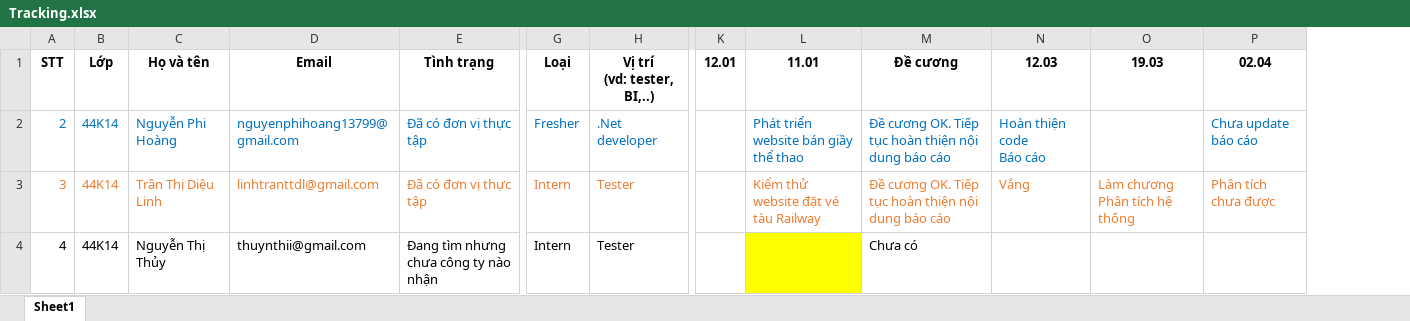
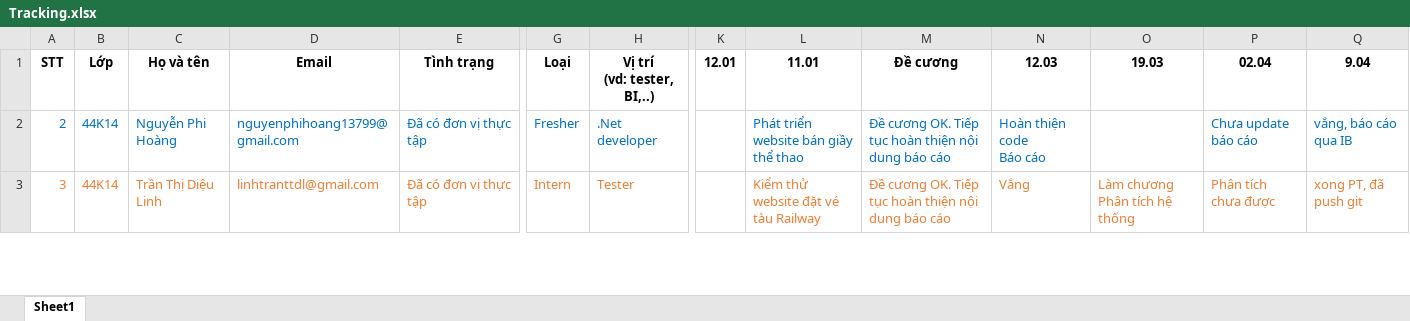
Before and after one commit to nhamct/ThucTapTN_2021_2022_2, an Excel workbook: Tracking.xlsx, sheet Sheet1, drawn as a sheet; only a part is shown, gaps mark what is left out; values as stored, in another font and other column widths than the file's, no borders; removed rows and columns are numbered as before the commit, all else as after; rows hold the shown columns only; the diff covers the shown part only; the diff names each change by its address in the sheet, - before the commit and + after, or states it on an @@ line.

```diff
--- a/Tracking.xlsx (sheet Sheet1)
+++ b/Tracking.xlsx (sheet Sheet1)
+column Q, rows 1-3: 9.04 | vắng, báo cáo qua IB | xong PT, đã push git
@@ row 4 hidden: 4 | 44K14 | Nguyễn Thị Thủy | thuynthii@gmail.com | Đang tìm nhưng chưa công ty nào nhận | Intern | Tester |  |  | Chưa có @@
```
Also changed, not shown: 1 hidden or unhidden row and cell formats elsewhere in this sheet, 5 other files.
